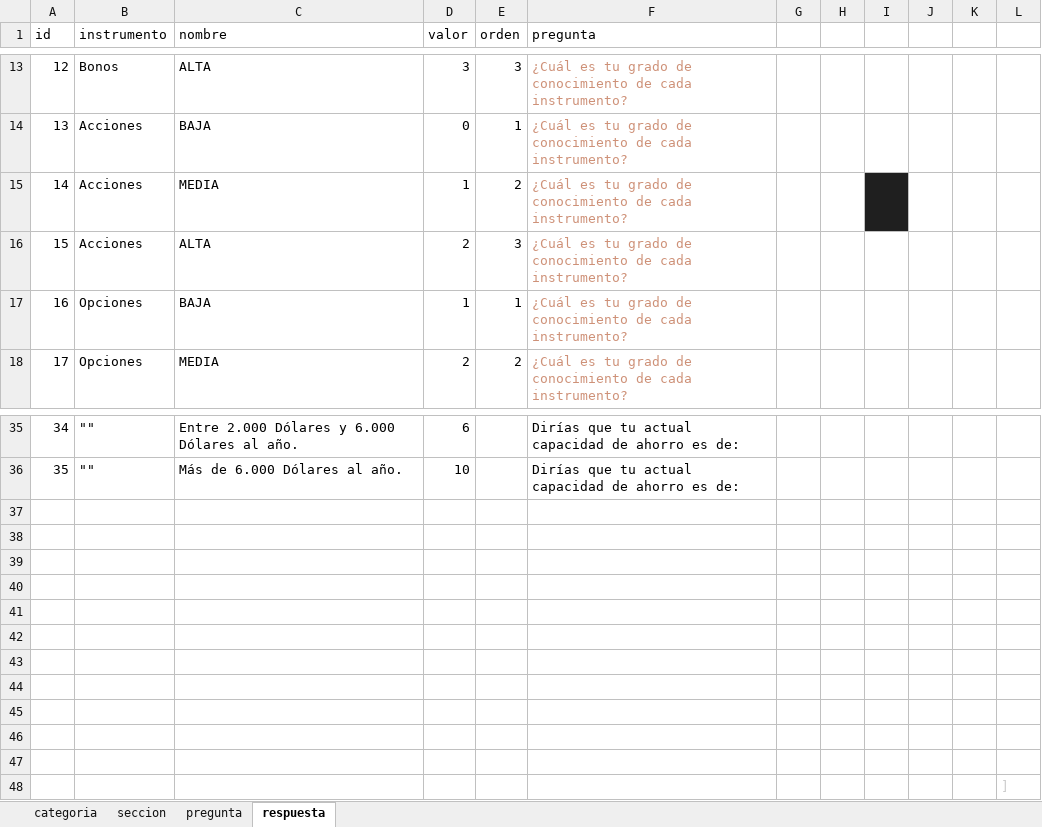
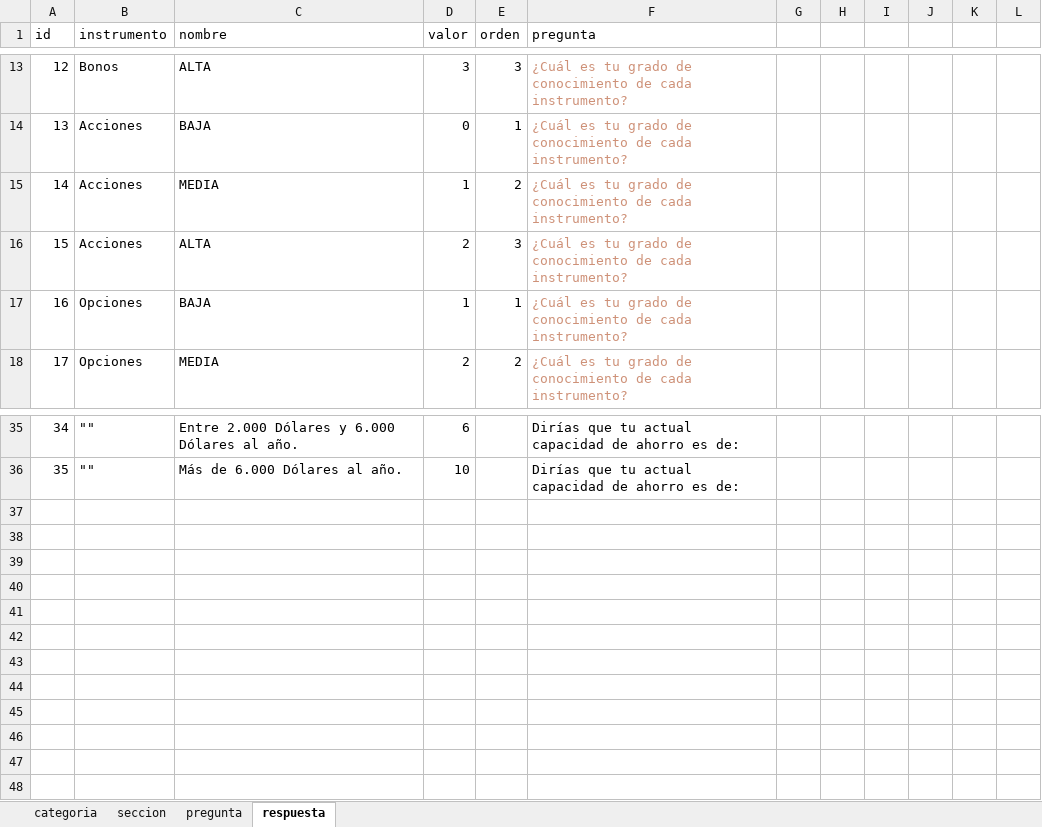
Before and after one commit to FernandoSullca/TPI-Front, an Excel workbook: src/assets/documents/preguntaSubjetivas.xlsx, sheet respuesta, drawn as a sheet; only a part is shown, gaps mark what is left out; values as stored, in another font and other column widths than the file's, no borders; the diff names each change by its address in the sheet, - before the commit and + after, or states it on an @@ line.

Commit message:
Estilos , excel y estili de la marca agregado

```diff
--- a/src/assets/documents/preguntaSubjetivas.xlsx (sheet respuesta)
+++ b/src/assets/documents/preguntaSubjetivas.xlsx (sheet respuesta)
-I15 fill: #1F1F1F
+I15 fill: none
-row 37: (empty)
-row 38: (empty)
-row 39: (empty)
-row 40: (empty)
-row 41: (empty)
-row 42: (empty)
-row 43: (empty)
-row 44: (empty)
-row 45: (empty)
-row 46: (empty)
-row 47: (empty)
-row 48:  |  |  |  |  |  |  |  |  |  |  | ]
```
Also changed, not shown: src/assets/documents/preguntaObjetivasArriesgada.xlsx, src/assets/documents/preguntaObjetivasConservador.xlsx, 7 other files.
